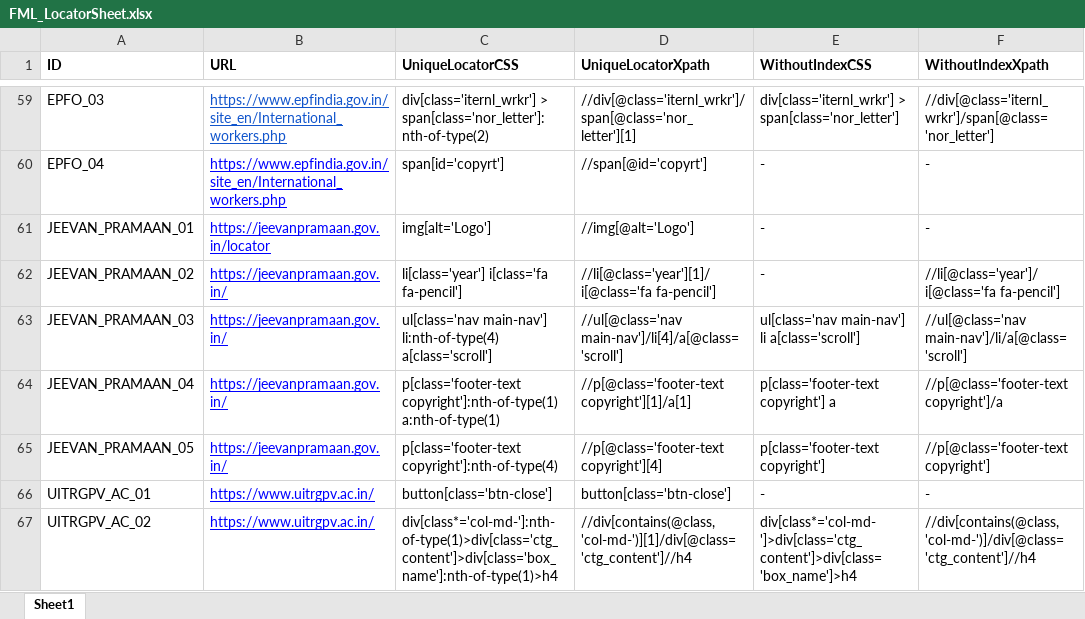
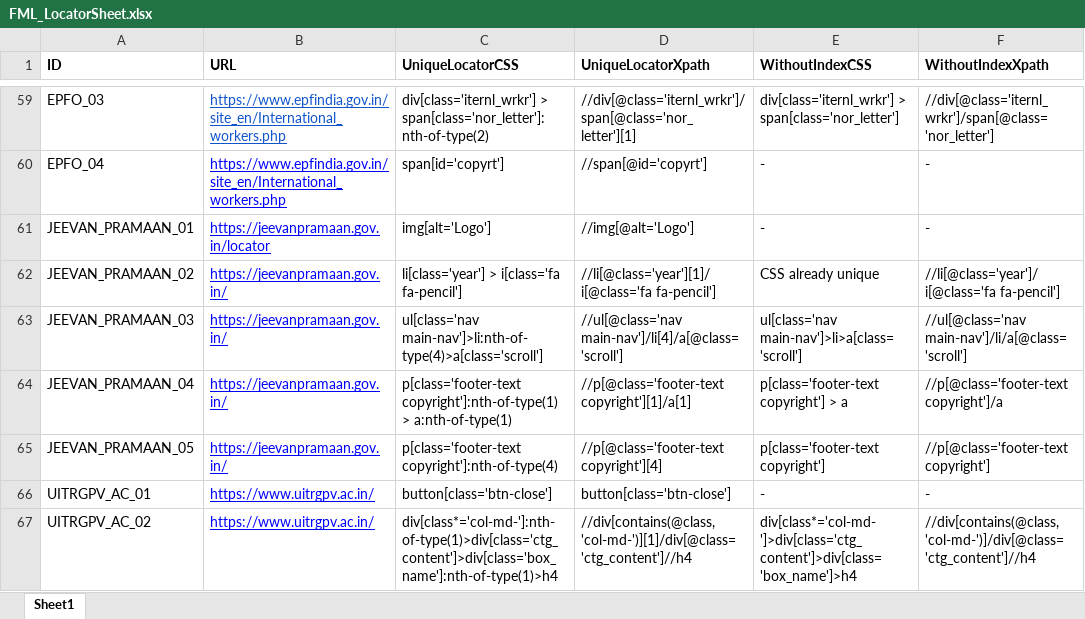
Before and after one commit to pooja10404/Automation_FML, an Excel workbook: src/main/resources/FML_LocatorSheet.xlsx, sheet Sheet1, drawn as a sheet; only a part is shown, gaps mark what is left out; values as stored, in another font and other column widths than the file's, no borders; the diff names each change by its address in the sheet, - before the commit and + after, or states it on an @@ line.

```diff
--- a/src/main/resources/FML_LocatorSheet.xlsx (sheet Sheet1)
+++ b/src/main/resources/FML_LocatorSheet.xlsx (sheet Sheet1)
-C62 (UniqueLocatorCSS): li[class='year'] i[class='fa fa-pencil']
+C62 (UniqueLocatorCSS): li[class='year'] > i[class='fa fa-pencil']
-E62 (WithoutIndexCSS): -
+E62 (WithoutIndexCSS): CSS already unique
-C63 (UniqueLocatorCSS): ul[class='nav main-nav'] li:nth-of-type(4) a[class='scroll']
+C63 (UniqueLocatorCSS): ul[class='nav main-nav']>li:nth-of-type(4)>a[class='scroll']
-E63 (WithoutIndexCSS): ul[class='nav main-nav'] li a[class='scroll']
+E63 (WithoutIndexCSS): ul[class='nav main-nav']>li>a[class='scroll']
-C64 (UniqueLocatorCSS): p[class='footer-text copyright']:nth-of-type(1) a:nth-of-type(1)
+C64 (UniqueLocatorCSS): p[class='footer-text copyright']:nth-of-type(1) > a:nth-of-type(1)
-E64 (WithoutIndexCSS): p[class='footer-text copyright'] a
+E64 (WithoutIndexCSS): p[class='footer-text copyright'] > a
```
Also changed, not shown: 3 other files.
